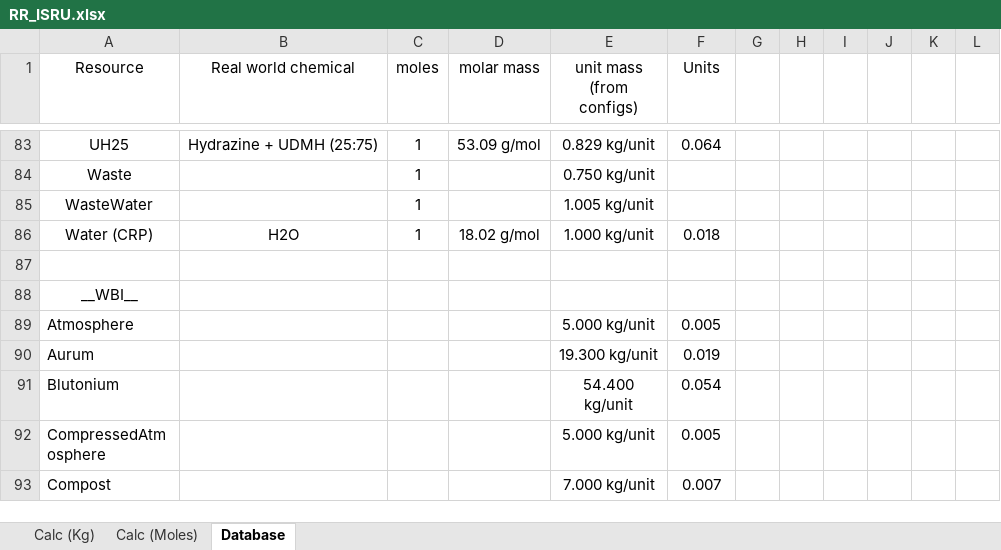
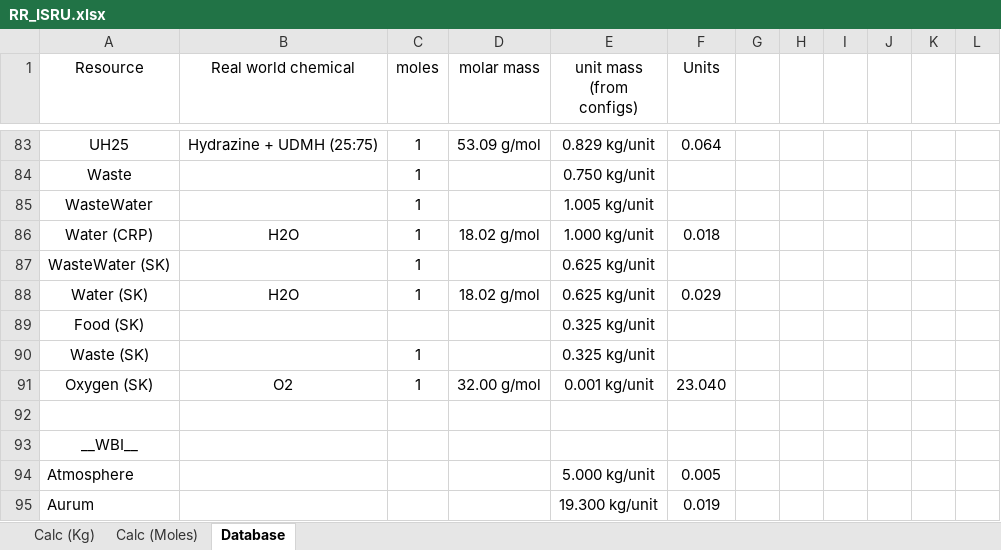
Before and after one commit to CessnaSkyhawk/SkyhawkKerbalism, an Excel workbook: Plotting/RR_ISRU.xlsx, sheet Database, drawn as a sheet; only a part is shown, gaps mark what is left out; the shorter side is filled out with more unchanged rows; values as stored, in another font and other column widths than the file's, no borders; the diff names each change by its address in the sheet, - before the commit and + after, or states it on an @@ line.

Commit message:
Big change up to resource system

```diff
--- a/Plotting/RR_ISRU.xlsx (sheet Database)
+++ b/Plotting/RR_ISRU.xlsx (sheet Database)
+row 87: WasteWater (SK) |  | 1 |  | 0.625 kg/unit
+row 88: Water (SK) | H2O | 1 | 18.02 g/mol | 0.625 kg/unit | 0.029
+row 89: Food (SK) |  |  |  | 0.325 kg/unit
+row 90: Waste (SK) |  | 1 |  | 0.325 kg/unit
+row 91: Oxygen (SK) | O2 | 1 | 32.00 g/mol | 0.001 kg/unit | 23.040
```
Also changed, not shown: sheet Calc (Kg), formulas that keep their value, 11 other files.
